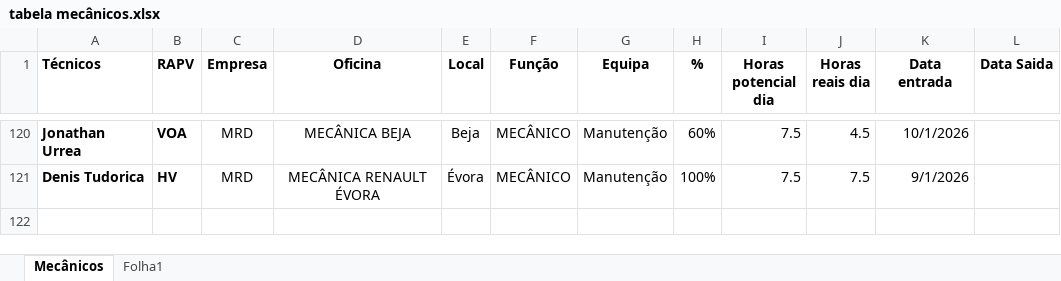
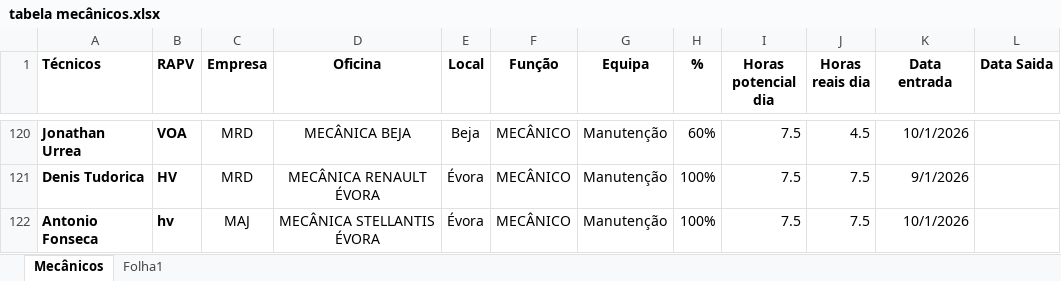
Before and after one commit to victorolhoazul-coder/Produtividades-Oficinas, an Excel workbook: tabela mecânicos.xlsx, sheet Mecânicos, drawn as a sheet; only a part is shown, gaps mark what is left out; values as stored, in another font and other column widths than the file's, no borders; table styles not drawn; the diff names each change by its address in the sheet, - before the commit and + after, or states it on an @@ line.

Commit message:
Atualizacao automatica diaria de faturas e horas

```diff
--- a/tabela mecânicos.xlsx (sheet Mecânicos)
+++ b/tabela mecânicos.xlsx (sheet Mecânicos)
+row 122: Antonio Fonseca | hv | MAJ | MECÂNICA STELLANTIS ÉVORA | Évora | MECÂNICO | Manutenção | 100% | 7.5 | 7.5 | 10/1/2026
```
